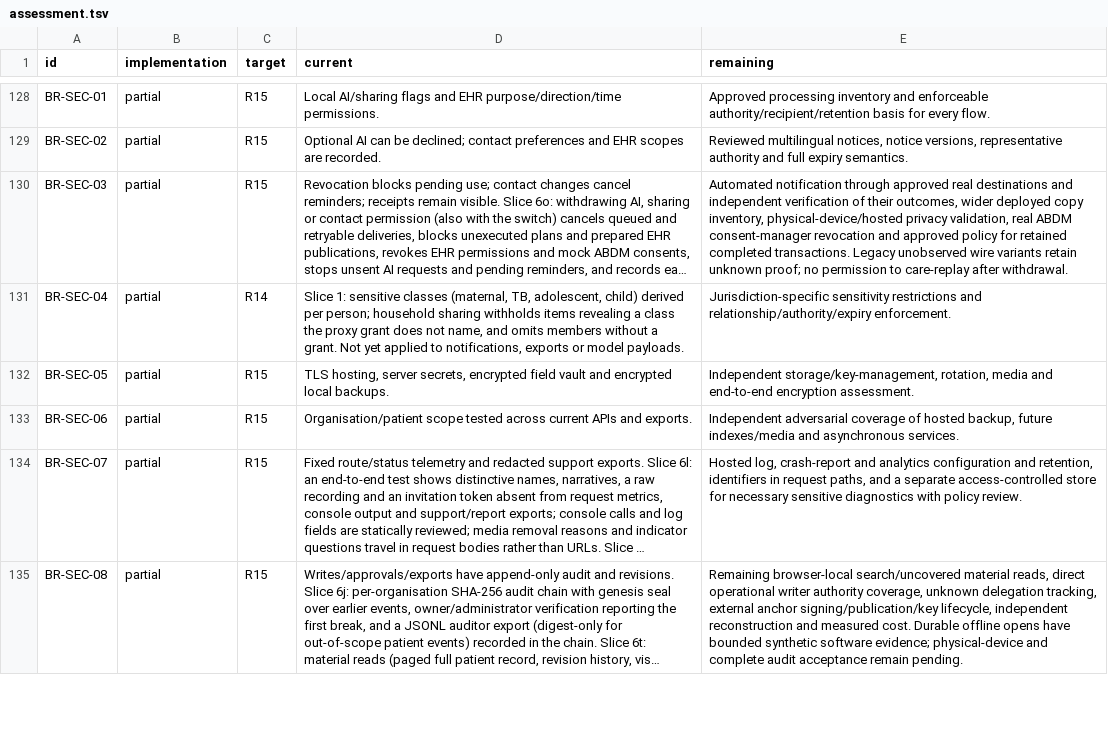
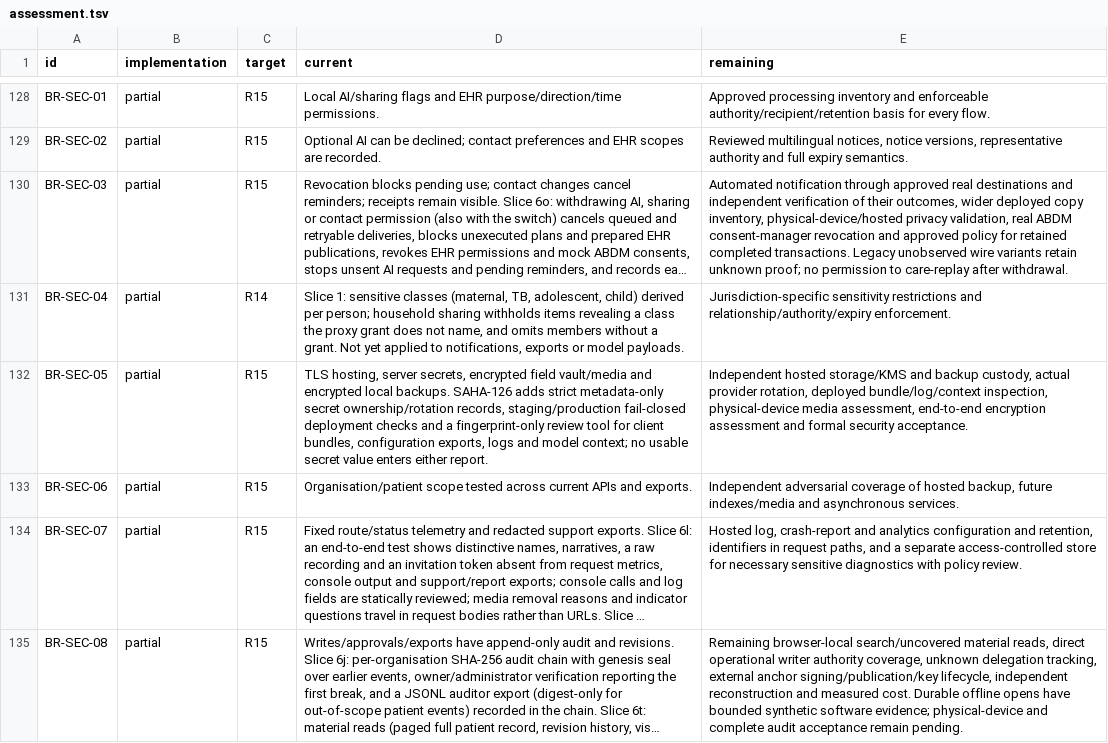
Before and after one commit to nakul175/saha-health, a TSV file: requirements/assessment.tsv, drawn as a sheet; only a part is shown, gaps mark what is left out; long unchanged cells end in …; the diff names each change by its address in the sheet, - before the commit and + after, or states it on an @@ line.

Commit message:
Integrate SAHA-126 encryption and secrets candidate

```diff
--- a/requirements/assessment.tsv
+++ b/requirements/assessment.tsv
-D132 (current): …encrypted field vault and encrypted local backups.
+D132 (current): …encrypted field vault/media and encrypted local backups. SAHA-126 adds strict metadata-only secret ownership/rotation records, staging/production fail-closed deployment checks and a fingerprint-only review tool for client bundles, configuration exports, logs and model context; no usable secret value enters either report.
-E132 (remaining): Independent storage/key-management, rotation, media and end-to-end encryption assessment.
+E132 (remaining): Independent hosted storage/KMS and backup custody, actual provider rotation, deployed bundle/log/context inspection, physical-device media assessment, end-to-end encryption assessment and formal security acceptance.
```
Also changed, not shown: 9 other files.
